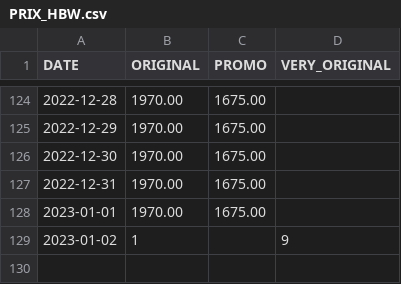
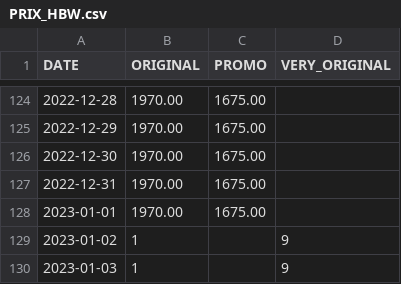
Before and after one commit to A-d-r-i/HBW, a CSV file: DATA/PRIX_HBW.csv, drawn as a sheet; only a part is shown, gaps mark what is left out.

Commit message:
[Bot] Update HBW price

```diff
--- a/DATA/PRIX_HBW.csv
+++ b/DATA/PRIX_HBW.csv
@@ -129 +129,2 @@ DATE,ORIGINAL,PROMO,VERY_ORIGINAL
 2023-01-02,1,,9
+2023-01-03,1,,9
```
